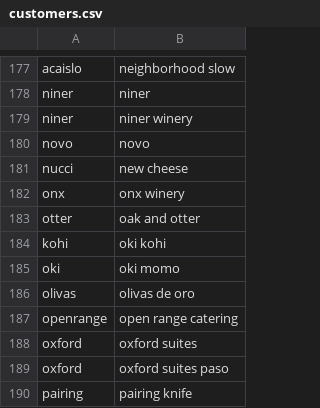
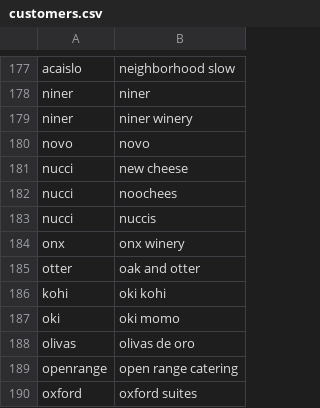
Before and after one commit to danberkeland/BPBVoice, a CSV file: customers.csv, drawn as a sheet; only a part is shown, gaps mark what is left out; the shorter side is filled out with more unchanged rows; the diff names each change by its address in the sheet, - before the commit and + after, or states it on an @@ line.

```diff
--- a/customers.csv
+++ b/customers.csv
+row 182: nucci | noochees
+row 183: nucci | nuccis
```
Also changed, not shown: 1 other file.
